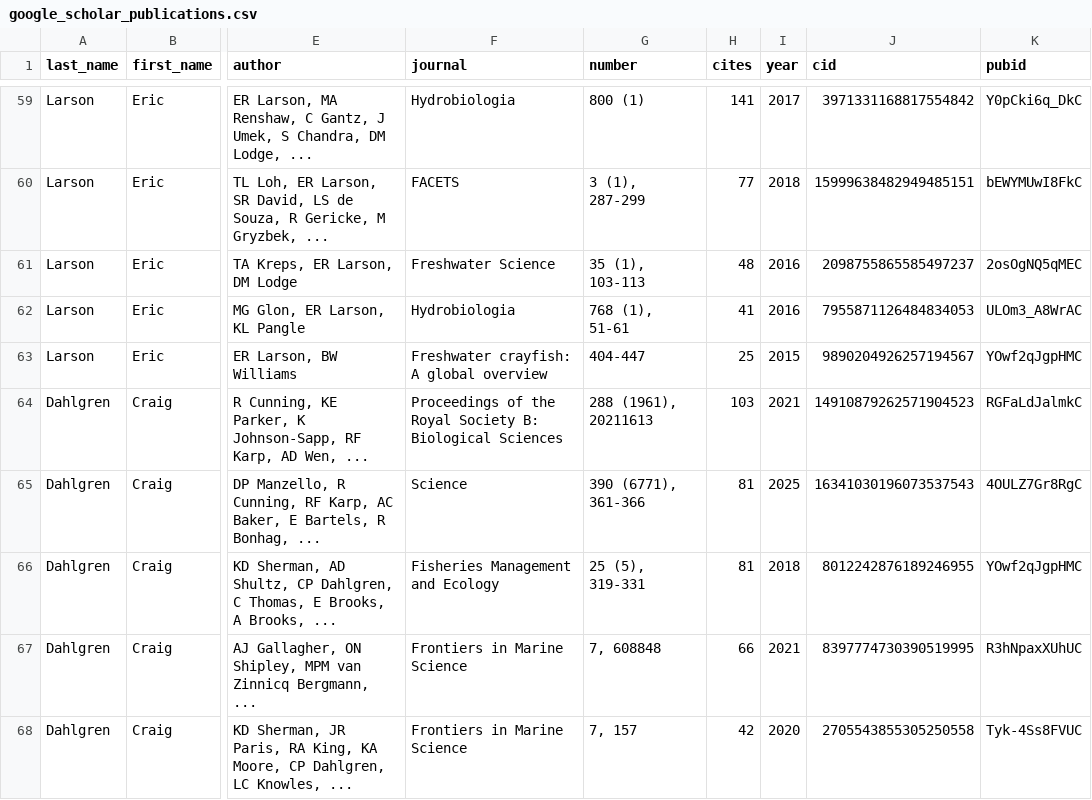
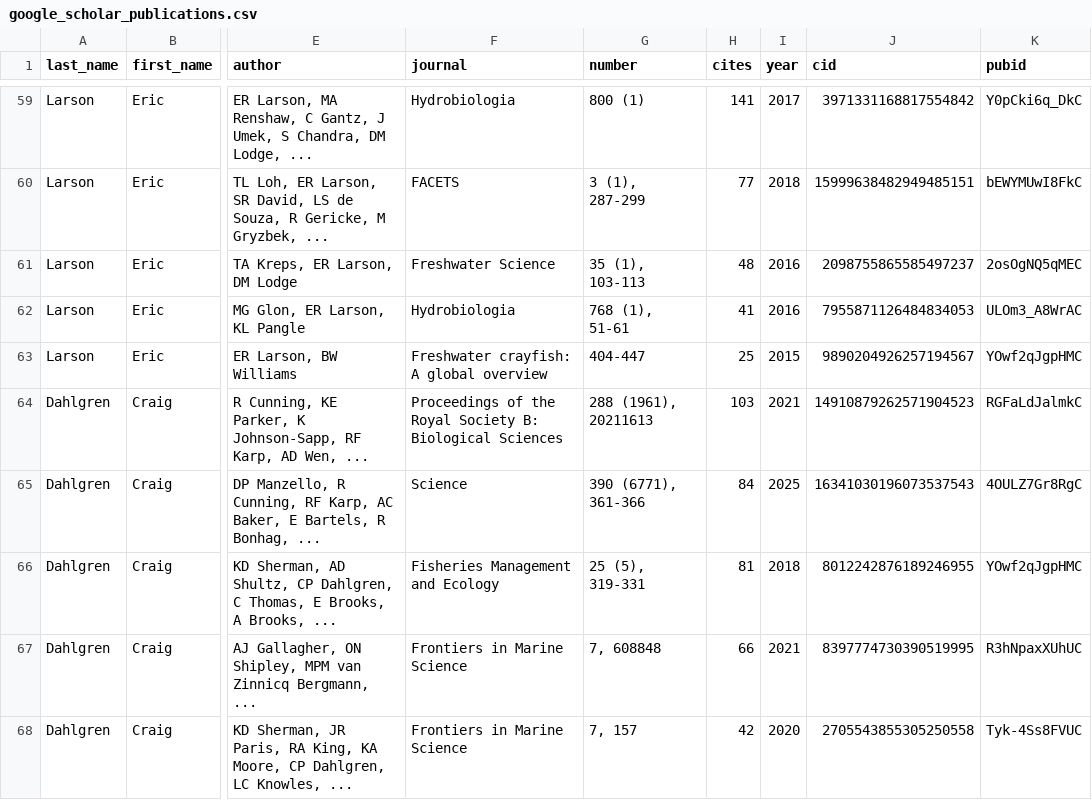
Before and after one commit to jrcunning/research_metrics, a CSV file: output/google_scholar_publications.csv, drawn as a sheet; only a part is shown, gaps mark what is left out; the diff covers the shown part only; the diff names each change by its address in the sheet, - before the commit and + after, or states it on an @@ line.

```diff
--- a/output/google_scholar_publications.csv
+++ b/output/google_scholar_publications.csv
-H65 (cites): 81
+H65 (cites): 84
```
Also changed, not shown: 7 added rows, 7 removed rows and 20 edited cells elsewhere in this file, output/publication_doi_details.csv, 2 other files.
